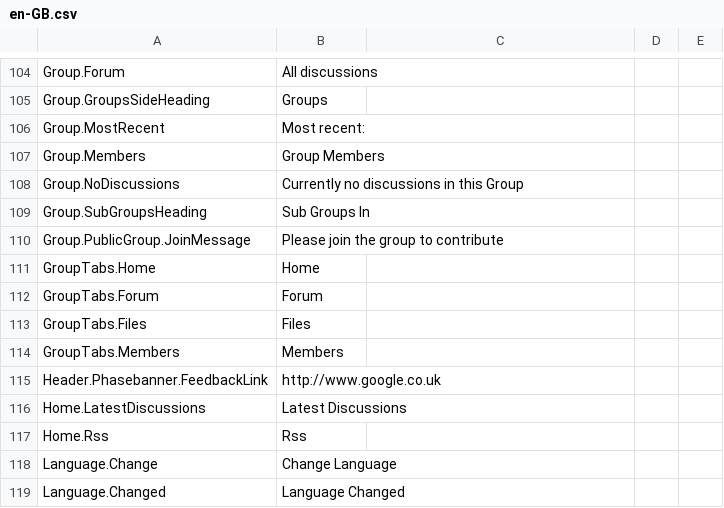
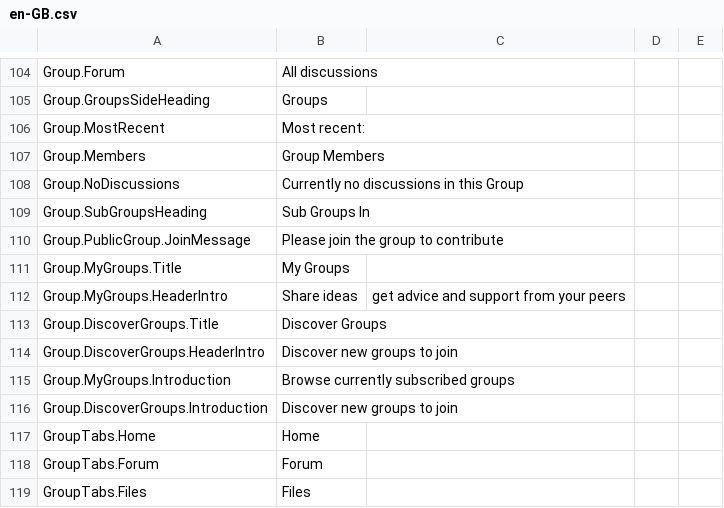
Before and after one commit to nhsengland/futurenhs, a CSV file: MVCForum.Website/Installer/en-GB.csv, drawn as a sheet; only a part is shown, gaps mark what is left out; the shorter side is filled out with more unchanged rows.

Commit message:
TRY-MM-GROUP-LANDING - Groups landing page - My Groups

```diff
--- a/MVCForum.Website/Installer/en-GB.csv
+++ b/MVCForum.Website/Installer/en-GB.csv
@@ -110,2 +110,8 @@ Group.SubGroupsHeading,Sub Groups In
 Group.PublicGroup.JoinMessage,Please join the group to contribute
+Group.MyGroups.Title,My Groups
+Group.MyGroups.HeaderIntro,Share ideas, get advice and support from your peers
+Group.DiscoverGroups.Title,Discover Groups
+Group.DiscoverGroups.HeaderIntro,Discover new groups to join
+Group.MyGroups.Introduction,Browse currently subscribed groups
+Group.DiscoverGroups.Introduction,Discover new groups to join
 GroupTabs.Home,Home
```
Also changed, not shown: 13 other files.
